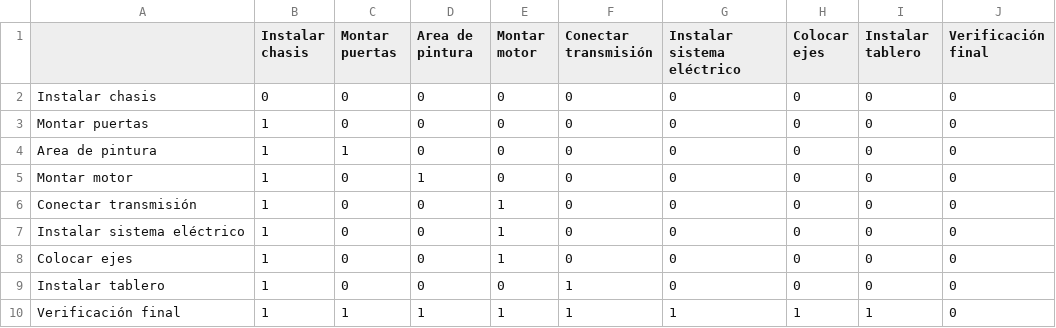
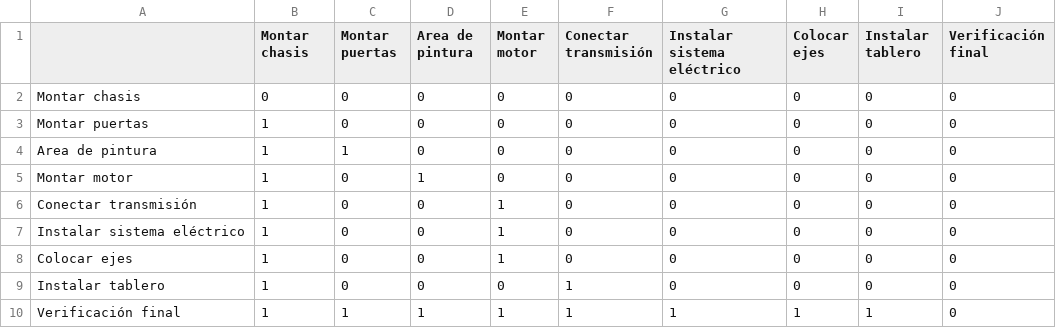
Before and after one commit to esquincaae/GENASSEMBLE, a CSV file: data/precedencias.csv, drawn as a sheet.

```diff
--- a/data/precedencias.csv
+++ b/data/precedencias.csv
@@ -1,3 +1,3 @@
-,Instalar chasis,Montar puertas,Area de pintura,Montar motor,Conectar transmisión,Instalar sistema eléctrico,Colocar ejes,Instalar tablero,Verificación final
-Instalar chasis,0,0,0,0,0,0,0,0,0
+,Montar chasis,Montar puertas,Area de pintura,Montar motor,Conectar transmisión,Instalar sistema eléctrico,Colocar ejes,Instalar tablero,Verificación final
+Montar chasis,0,0,0,0,0,0,0,0,0
 Montar puertas,1,0,0,0,0,0,0,0,0
```
Also changed, not shown: data/tareas.csv, 5 other files.
